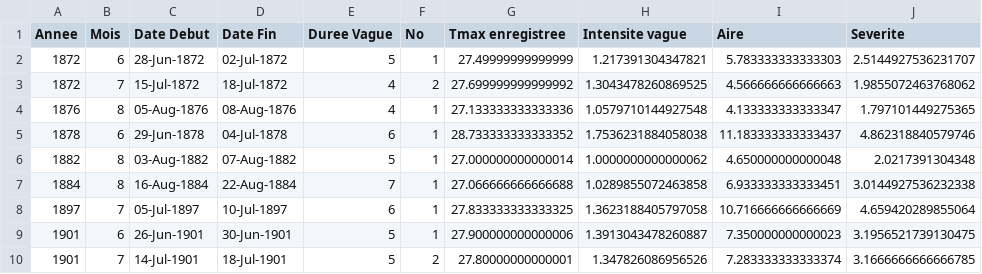
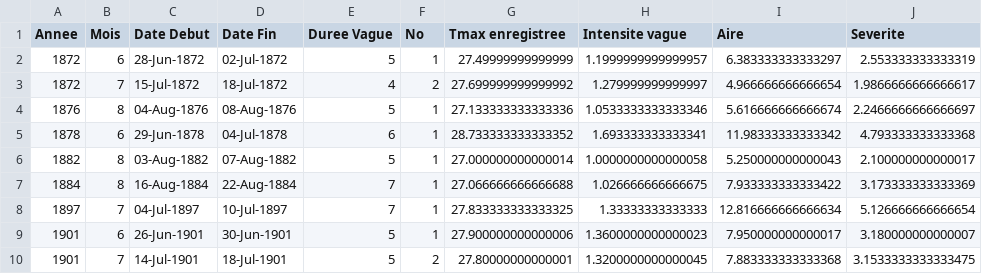
Before and after one commit to guimeto/Heat_Wave, a CSV file: CODES_STATIONS/Vagues_Chaleurs_MONTREAL_TAVISH_from_1872_to_2015.csv, drawn as a sheet; only a part is shown; the diff covers the shown part only.

Commit message:
code detection vagues

```diff
--- a/CODES_STATIONS/Vagues_Chaleurs_MONTREAL_TAVISH_from_1872_to_2015.csv
+++ b/CODES_STATIONS/Vagues_Chaleurs_MONTREAL_TAVISH_from_1872_to_2015.csv
@@ -1,10 +1,10 @@
 Annee,Mois,Date Debut,Date Fin,Duree Vague,No,Tmax enregistree,Intensite vague,Aire,Severite
-1872,6,28-Jun-1872,02-Jul-1872,5,1,27.49999999999999,1.217391304347821,5.783333333333303,2.5144927536231707
-1872,7,15-Jul-1872,18-Jul-1872,4,2,27.699999999999992,1.3043478260869525,4.566666666666663,1.9855072463768062
-1876,8,05-Aug-1876,08-Aug-1876,4,1,27.133333333333336,1.0579710144927548,4.133333333333347,1.797101449275365
-1878,6,29-Jun-1878,04-Jul-1878,6,1,28.733333333333352,1.7536231884058038,11.183333333333437,4.862318840579746
-1882,8,03-Aug-1882,07-Aug-1882,5,1,27.000000000000014,1.0000000000000062,4.650000000000048,2.0217391304348
-1884,8,16-Aug-1884,22-Aug-1884,7,1,27.066666666666688,1.0289855072463858,6.933333333333451,3.0144927536232338
-1897,7,05-Jul-1897,10-Jul-1897,6,1,27.833333333333325,1.3623188405797058,10.716666666666669,4.659420289855064
-1901,6,26-Jun-1901,30-Jun-1901,5,1,27.900000000000006,1.3913043478260887,7.350000000000023,3.1956521739130475
-1901,7,14-Jul-1901,18-Jul-1901,5,2,27.80000000000001,1.347826086956526,7.283333333333374,3.1666666666666785
+1872,6,28-Jun-1872,02-Jul-1872,5,1,27.49999999999999,1.1999999999999957,6.383333333333297,2.553333333333319
+1872,7,15-Jul-1872,18-Jul-1872,4,2,27.699999999999992,1.279999999999997,4.966666666666654,1.9866666666666617
+1876,8,04-Aug-1876,08-Aug-1876,5,1,27.133333333333336,1.0533333333333346,5.616666666666674,2.2466666666666697
+1878,6,29-Jun-1878,04-Jul-1878,6,1,28.733333333333352,1.693333333333341,11.98333333333342,4.793333333333368
+1882,8,03-Aug-1882,07-Aug-1882,5,1,27.000000000000014,1.0000000000000058,5.250000000000043,2.100000000000017
+1884,8,16-Aug-1884,22-Aug-1884,7,1,27.066666666666688,1.026666666666675,7.933333333333422,3.173333333333369
+1897,7,04-Jul-1897,10-Jul-1897,7,1,27.833333333333325,1.33333333333333,12.816666666666634,5.126666666666654
+1901,6,26-Jun-1901,30-Jun-1901,5,1,27.900000000000006,1.3600000000000023,7.950000000000017,3.180000000000007
+1901,7,14-Jul-1901,18-Jul-1901,5,2,27.80000000000001,1.3200000000000045,7.883333333333368,3.1533333333333475
```
Also changed, not shown: 157 edited cells elsewhere in this file, 3 other files.
